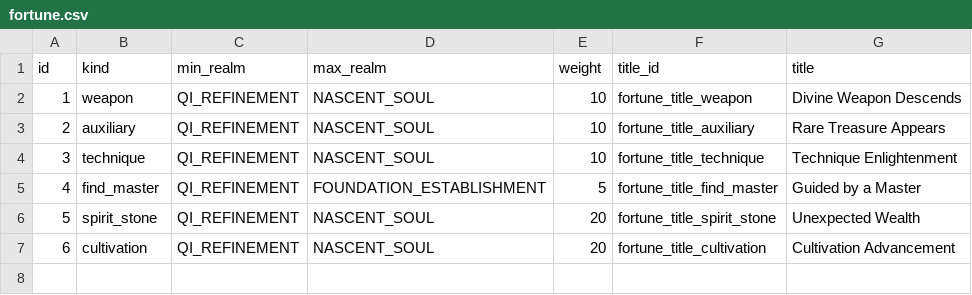
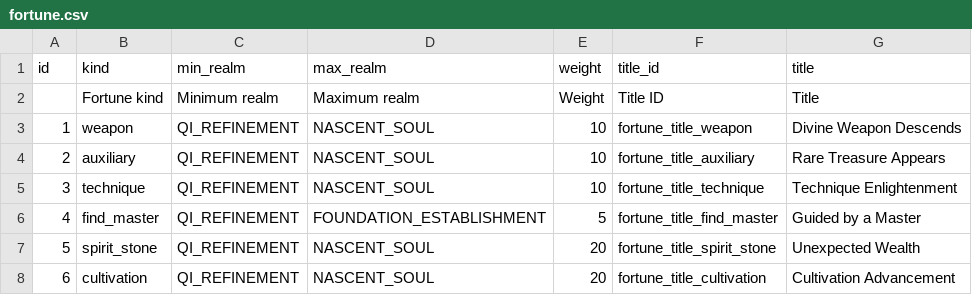
Before and after one commit to iitimii/immortal-gaming, a CSV file: static/game_configs/fortune.csv, drawn as a sheet.

```diff
--- a/static/game_configs/fortune.csv
+++ b/static/game_configs/fortune.csv
@@ -1,2 +1,3 @@
 id,kind,min_realm,max_realm,weight,title_id,title
+,Fortune kind,Minimum realm,Maximum realm,Weight,Title ID,Title
 1,weapon,QI_REFINEMENT,NASCENT_SOUL,10,fortune_title_weapon,Divine Weapon Descends
```
Also changed, not shown: static/game_configs/material.csv, static/game_configs/misfortune.csv, 2 other files.
